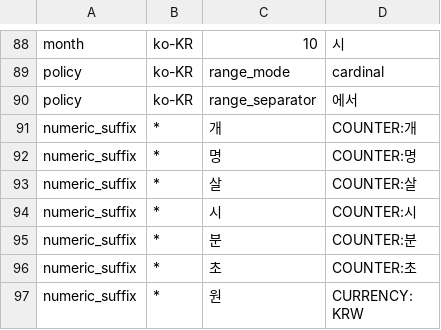
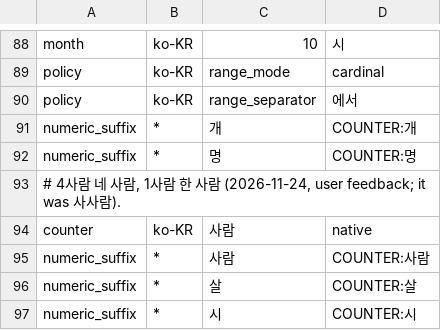
Before and after one commit to hunydev/tts-text-frontend, a TSV file: resources/languages/ko-KR/rules/numeric.tsv, drawn as a sheet; only a part is shown, gaps mark what is left out; the shorter side is filled out with more unchanged rows.

```diff
--- a/resources/languages/ko-KR/rules/numeric.tsv
+++ b/resources/languages/ko-KR/rules/numeric.tsv
@@ -92,2 +92,5 @@ numeric_suffix	*	개	COUNTER:개
 numeric_suffix	*	명	COUNTER:명
+# 4사람 네 사람, 1사람 한 사람 (2026-11-24, user feedback; it was 사사람).
+counter	ko-KR	사람	native
+numeric_suffix	*	사람	COUNTER:사람
 numeric_suffix	*	살	COUNTER:살
```
Also changed, not shown: resources/languages/en-US/rules/measurements.tsv, resources/languages/ko-KR/rules/speech.tsv, 6 other files.
